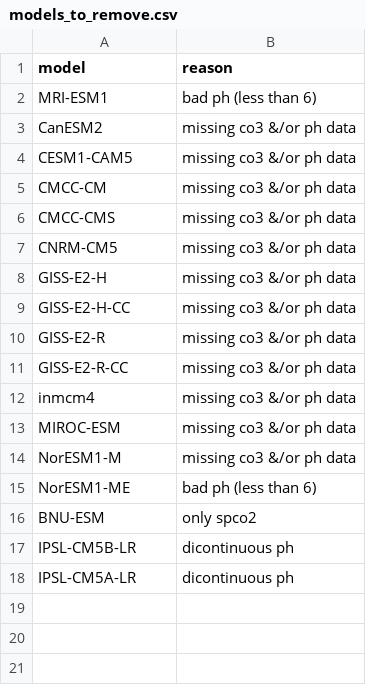
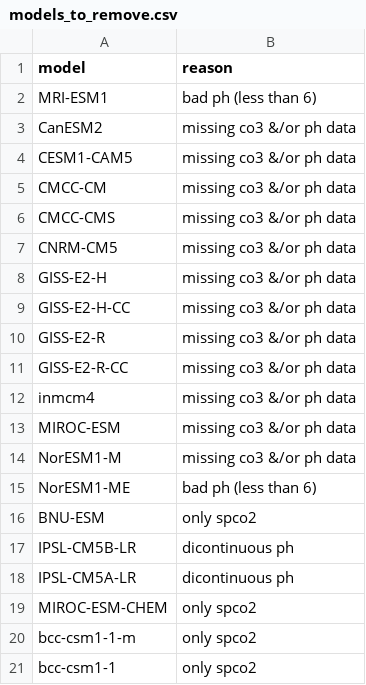
Before and after one commit to JGCRI/OA_variability, a CSV file: raw-data/assumptions/models_to_remove.csv, drawn as a sheet; the diff names each change by its address in the sheet, - before the commit and + after, or states it on an @@ line.

Commit message:
Make tables of processed and unprocessed observations for the markdown

```diff
--- a/raw-data/assumptions/models_to_remove.csv
+++ b/raw-data/assumptions/models_to_remove.csv
+row 19: MIROC-ESM-CHEM | only spco2
+row 20: bcc-csm1-1-m | only spco2
+row 21: bcc-csm1-1 | only spco2
```
Also changed, not shown: 1 other file.
